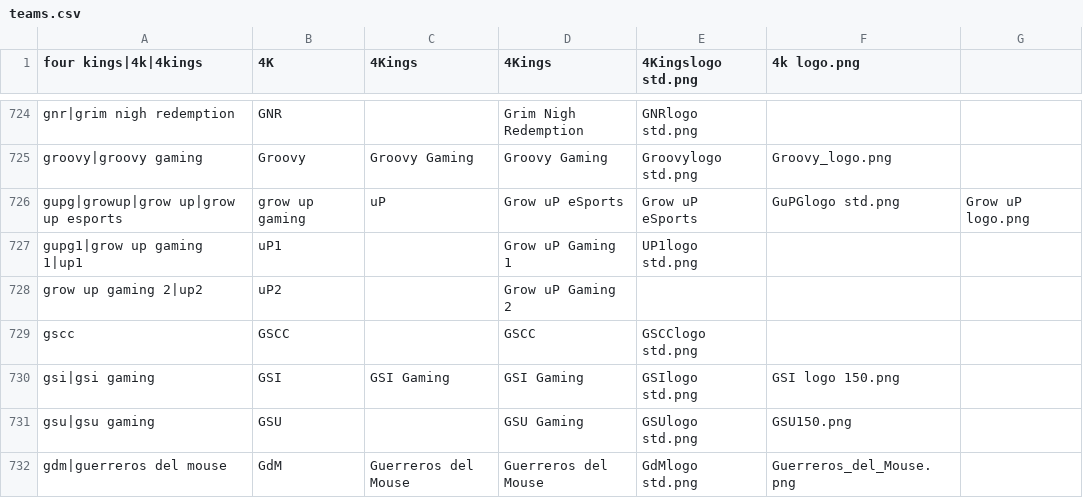
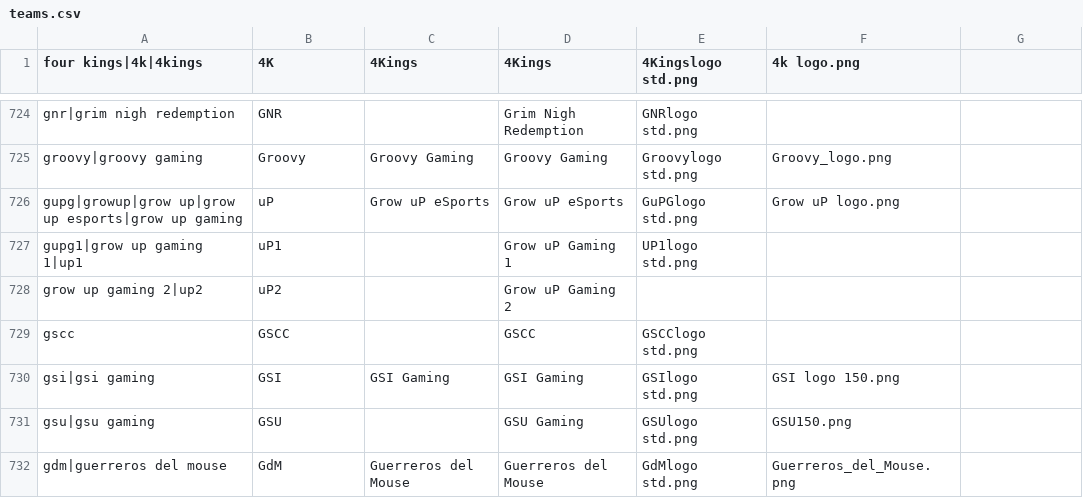
Before and after one commit to dominguesmarco/MediaWiki-TeamParserFunction, a CSV file: teams.csv, drawn as a sheet; only a part is shown, gaps mark what is left out.

Commit message:
Minor fix.

```diff
--- a/teams.csv
+++ b/teams.csv
@@ -725,3 +725,3 @@ gnr|grim nigh redemption,GNR,,Grim Nigh Redemption,GNRlogo std.png,
 groovy|groovy gaming,Groovy,Groovy Gaming,Groovy Gaming,Groovylogo std.png,Groovy_logo.png
-gupg|growup|grow up|grow up esports,grow up gaming,uP,Grow uP eSports,Grow uP eSports,GuPGlogo std.png,Grow uP logo.png
+gupg|growup|grow up|grow up esports|grow up gaming,uP,Grow uP eSports,Grow uP eSports,GuPGlogo std.png,Grow uP logo.png
 gupg1|grow up gaming 1|up1,uP1,,Grow uP Gaming 1,UP1logo std.png,
```
